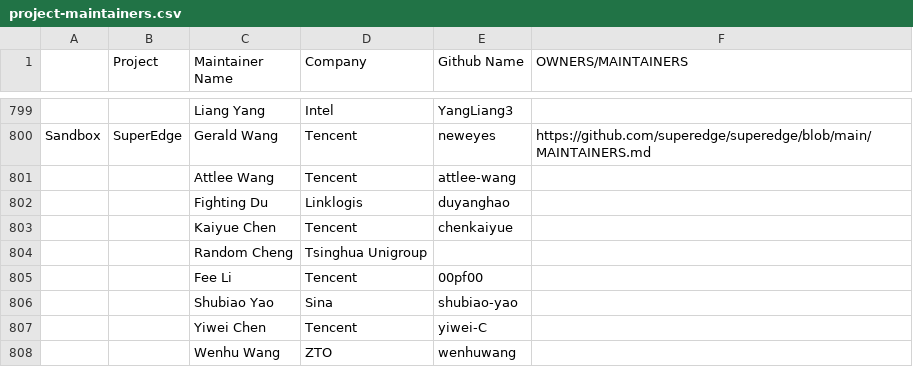
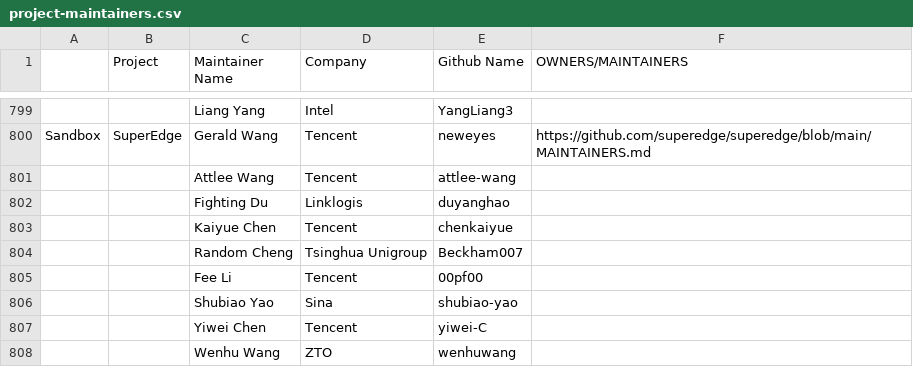
Before and after one commit to cncf/foundation, a CSV file: project-maintainers.csv, drawn as a sheet; only a part is shown, gaps mark what is left out.

Commit message:
FIX: Update SuperEdge sandbox maintainers infos error

```diff
--- a/project-maintainers.csv
+++ b/project-maintainers.csv
@@ -805,3 +805,3 @@ Sandbox,SuperEdge,Gerald Wang,Tencent,neweyes,https://github.com/superedge/super
 ,,Kaiyue Chen,Tencent,chenkaiyue,
-,,Random Cheng,Tsinghua Unigroup,,
+,,Random Cheng,Tsinghua Unigroup,Beckham007,
 ,,Fee Li,Tencent,00pf00,
```
